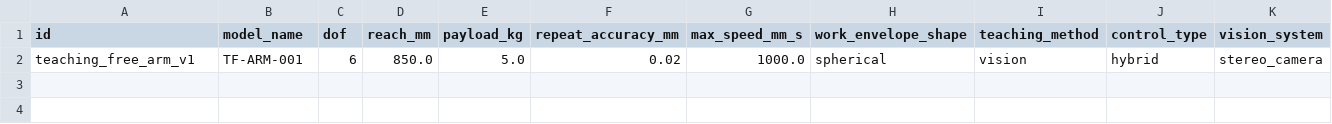
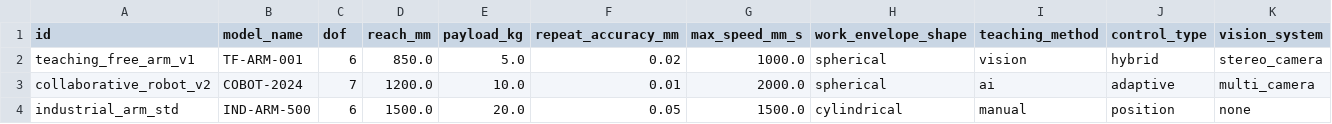
Before and after one commit to mindface/betaTasker, a CSV file: backer/godotask/seed/operation/robot_specifications.csv, drawn as a sheet; only a part is shown; rows hold the shown columns only; the diff names each change by its address in the sheet, - before the commit and + after, or states it on an @@ line.

```diff
--- a/backer/godotask/seed/operation/robot_specifications.csv
+++ b/backer/godotask/seed/operation/robot_specifications.csv
+row 3: collaborative_robot_v2 | COBOT-2024 | 7 | 1200.0 | 10.0 | 0.01 | 2000.0 | spherical | ai | adaptive | multi_camera
+row 4: industrial_arm_std | IND-ARM-500 | 6 | 1500.0 | 20.0 | 0.05 | 1500.0 | cylindrical | manual | position | none
```
Also changed, not shown: backer/godotask/seed/operation/assessments.csv, backer/godotask/seed/operation/heuristics_analysis.csv, 38 other files.
